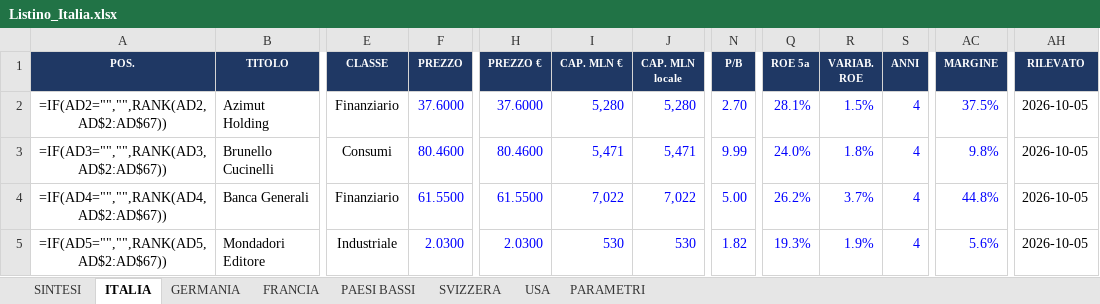
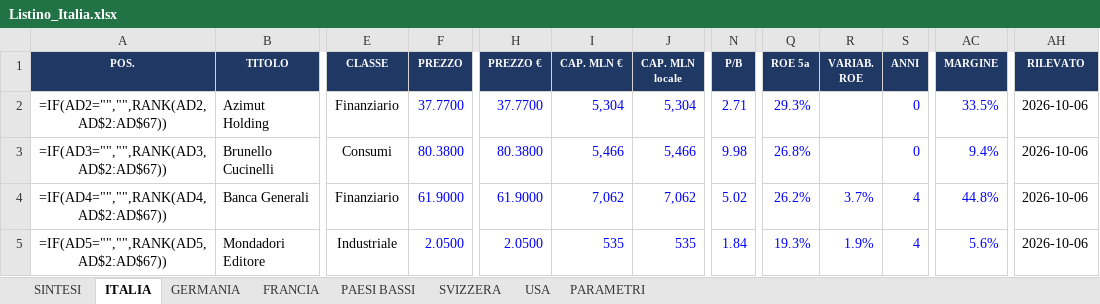
Before and after one commit to FPTechResearch/listino-dati, an Excel workbook: Listino_Italia.xlsx, sheet ITALIA, drawn as a sheet; only a part is shown, gaps mark what is left out; values as stored, in another font and other column widths than the file's, no borders; formulas without a stored value are shown as written; conditional formats not drawn; the diff covers the shown part only; the diff names each change by its address in the sheet, - before the commit and + after, or states it on an @@ line.

```diff
--- a/Listino_Italia.xlsx (sheet ITALIA)
+++ b/Listino_Italia.xlsx (sheet ITALIA)
-F2 (PREZZO): 37.6000
+F2 (PREZZO): 37.7700
-H2 (PREZZO €): 37.6000
+H2 (PREZZO €): 37.7700
-I2 (CAP. MLN €): 5,280
+I2 (CAP. MLN €): 5,304
-J2 (CAP. MLN locale): 5,280
+J2 (CAP. MLN locale): 5,304
-N2 (P/B): 2.70
+N2 (P/B): 2.71
-Q2 (ROE 5a): 28.1%
+Q2 (ROE 5a): 29.3%
-R2 (VARIAB. ROE): 1.5%
+R2 (VARIAB. ROE): (empty)
-S2:S3 (ANNI): 4
+S2:S3 (ANNI): 0
-AC2 (MARGINE): 37.5%
+AC2 (MARGINE): 33.5%
-AH2:AH5 (RILEVATO): 2026-10-05
+AH2:AH5 (RILEVATO): 2026-10-06
-F3 (PREZZO): 80.4600
+F3 (PREZZO): 80.3800
-H3 (PREZZO €): 80.4600
+H3 (PREZZO €): 80.3800
-I3 (CAP. MLN €): 5,471
+I3 (CAP. MLN €): 5,466
-J3 (CAP. MLN locale): 5,471
+J3 (CAP. MLN locale): 5,466
-N3 (P/B): 9.99
+N3 (P/B): 9.98
-Q3 (ROE 5a): 24.0%
+Q3 (ROE 5a): 26.8%
-R3 (VARIAB. ROE): 1.8%
+R3 (VARIAB. ROE): (empty)
-AC3 (MARGINE): 9.8%
+AC3 (MARGINE): 9.4%
-F4 (PREZZO): 61.5500
+F4 (PREZZO): 61.9000
-H4 (PREZZO €): 61.5500
+H4 (PREZZO €): 61.9000
-I4 (CAP. MLN €): 7,022
+I4 (CAP. MLN €): 7,062
-J4 (CAP. MLN locale): 7,022
+J4 (CAP. MLN locale): 7,062
-N4 (P/B): 5.00
+N4 (P/B): 5.02
-F5 (PREZZO): 2.0300
+F5 (PREZZO): 2.0500
-H5 (PREZZO €): 2.0300
+H5 (PREZZO €): 2.0500
-I5 (CAP. MLN €): 530
+I5 (CAP. MLN €): 535
-J5 (CAP. MLN locale): 530
+J5 (CAP. MLN locale): 535
-N5 (P/B): 1.82
+N5 (P/B): 1.84
```
Also changed, not shown: 1027 edited cells elsewhere in this sheet, sheet USA, sheet GERMANIA, sheet FRANCIA, sheet PAESI BASSI, sheet SVIZZERA, 3 other files.
